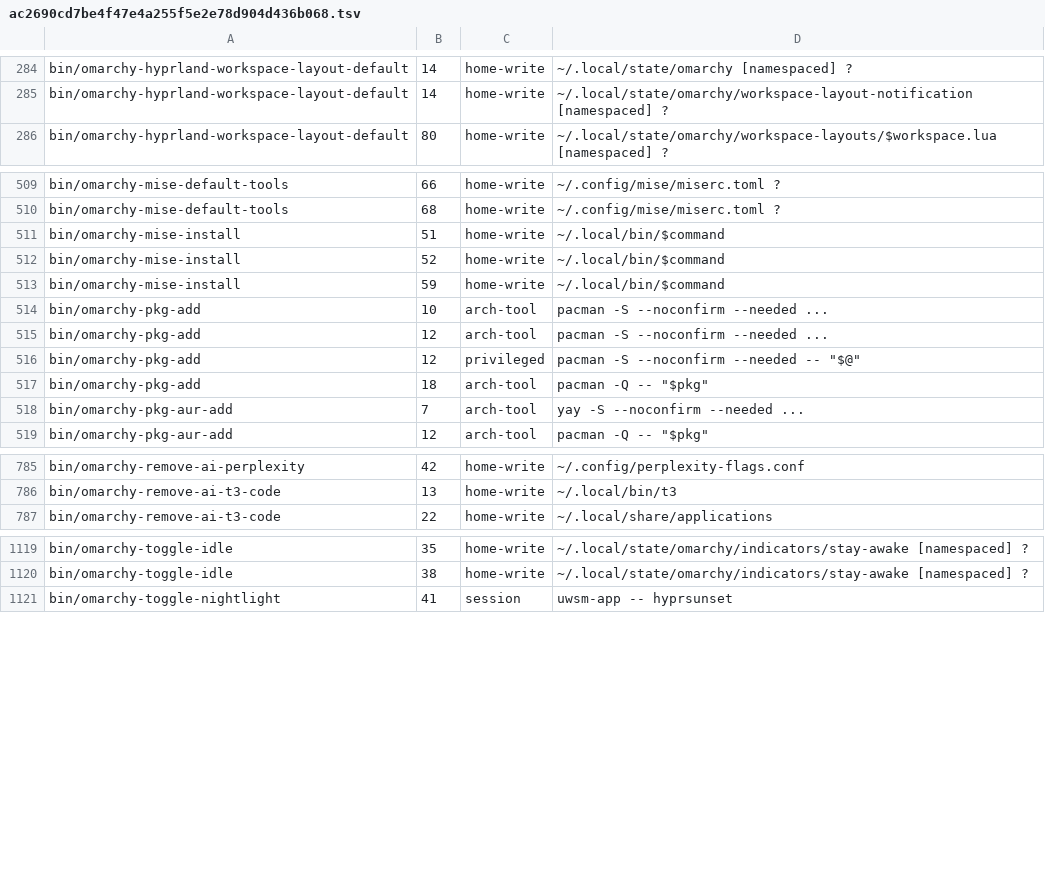
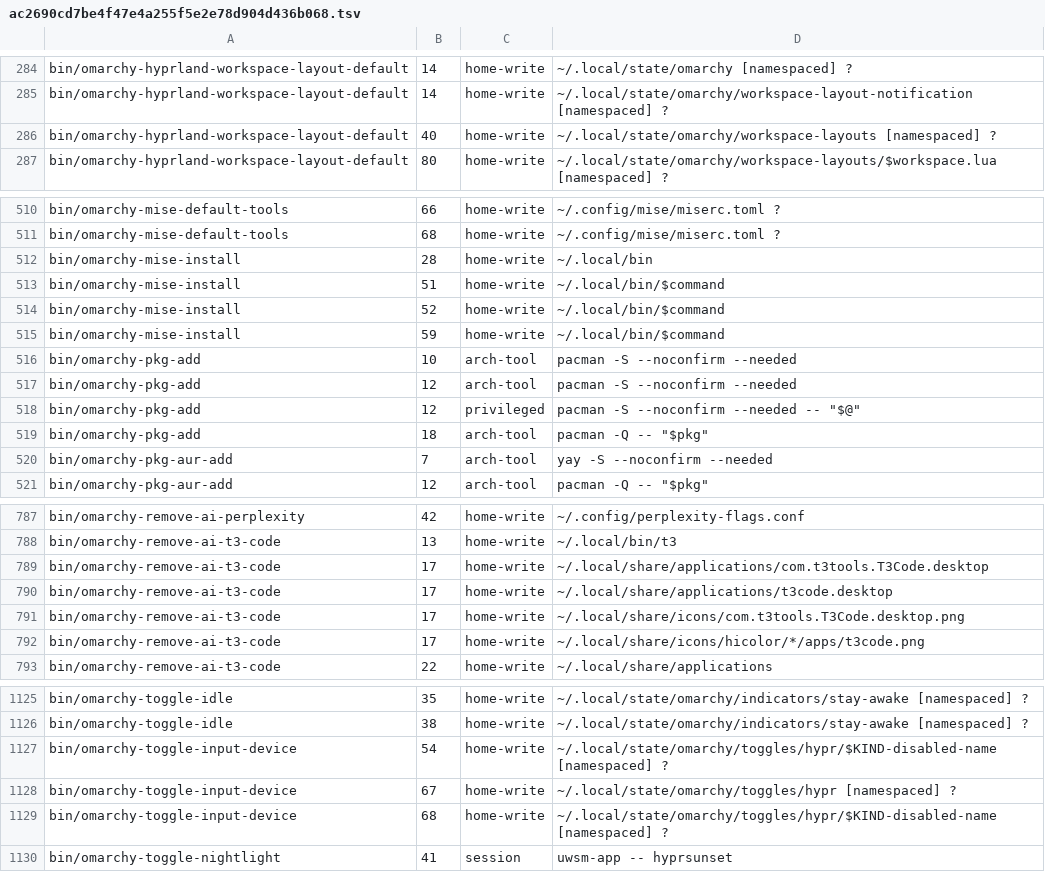
Before and after one commit to digitwolf/motanka, a TSV file: compat/inventory/ac2690cd7be4f47e4a255f5e2e78d904d436b068.tsv, drawn as a sheet; only a part is shown, gaps mark what is left out; the diff covers the shown part only.

Commit message:
fix: inventory parser, helper property test and vendored-tree comparison
tools/inventory no longer appends an ellipsis to long details and now
closes case blocks at esac, so later commands are analysed; regenerate
the v4.5.0 inventory (2378 findings). The helper property test checks
hostile names without array subscripts, and the vendor test accepts the
two deliberate renames in the reference copy. Clean up bats lint.
354 unit tests pass in a 26.04 VM.

```diff
--- a/compat/inventory/ac2690cd7be4f47e4a255f5e2e78d904d436b068.tsv
+++ b/compat/inventory/ac2690cd7be4f47e4a255f5e2e78d904d436b068.tsv
@@ -285,2 +285,3 @@ bin/omarchy-hyprland-workspace-layout-default	14	home-write	~/.local/state/omarc
 bin/omarchy-hyprland-workspace-layout-default	14	home-write	~/.local/state/omarchy/workspace-layout-notification [namespaced] ?
+bin/omarchy-hyprland-workspace-layout-default	40	home-write	~/.local/state/omarchy/workspace-layouts [namespaced] ?
 bin/omarchy-hyprland-workspace-layout-default	80	home-write	~/.local/state/omarchy/workspace-layouts/$workspace.lua [namespaced] ?
@@ -510,2 +511,3 @@ bin/omarchy-mise-default-tools	66	home-write	~/.config/mise/miserc.toml ?
 bin/omarchy-mise-default-tools	68	home-write	~/.config/mise/miserc.toml ?
+bin/omarchy-mise-install	28	home-write	~/.local/bin
 bin/omarchy-mise-install	51	home-write	~/.local/bin/$command
@@ -513,7 +515,7 @@ bin/omarchy-mise-install	52	home-write	~/.local/bin/$command
 bin/omarchy-mise-install	59	home-write	~/.local/bin/$command
-bin/omarchy-pkg-add	10	arch-tool	pacman -S --noconfirm --needed ...
-bin/omarchy-pkg-add	12	arch-tool	pacman -S --noconfirm --needed ...
+bin/omarchy-pkg-add	10	arch-tool	pacman -S --noconfirm --needed
+bin/omarchy-pkg-add	12	arch-tool	pacman -S --noconfirm --needed
 bin/omarchy-pkg-add	12	privileged	pacman -S --noconfirm --needed -- "$@"
 bin/omarchy-pkg-add	18	arch-tool	pacman -Q -- "$pkg"
-bin/omarchy-pkg-aur-add	7	arch-tool	yay -S --noconfirm --needed ...
+bin/omarchy-pkg-aur-add	7	arch-tool	yay -S --noconfirm --needed
 bin/omarchy-pkg-aur-add	12	arch-tool	pacman -Q -- "$pkg"
@@ -786,2 +788,6 @@ bin/omarchy-remove-ai-perplexity	42	home-write	~/.config/perplexity-flags.conf
 bin/omarchy-remove-ai-t3-code	13	home-write	~/.local/bin/t3
+bin/omarchy-remove-ai-t3-code	17	home-write	~/.local/share/applications/com.t3tools.T3Code.desktop
+bin/omarchy-remove-ai-t3-code	17	home-write	~/.local/share/applications/t3code.desktop
+bin/omarchy-remove-ai-t3-code	17	home-write	~/.local/share/icons/com.t3tools.T3Code.desktop.png
+bin/omarchy-remove-ai-t3-code	17	home-write	~/.local/share/icons/hicolor/*/apps/t3code.png
 bin/omarchy-remove-ai-t3-code	22	home-write	~/.local/share/applications
@@ -1120,2 +1126,5 @@ bin/omarchy-toggle-idle	35	home-write	~/.local/state/omarchy/indicators/stay-awa
 bin/omarchy-toggle-idle	38	home-write	~/.local/state/omarchy/indicators/stay-awake [namespaced] ?
+bin/omarchy-toggle-input-device	54	home-write	~/.local/state/omarchy/toggles/hypr/$KIND-disabled-name [namespaced] ?
+bin/omarchy-toggle-input-device	67	home-write	~/.local/state/omarchy/toggles/hypr [namespaced] ?
+bin/omarchy-toggle-input-device	68	home-write	~/.local/state/omarchy/toggles/hypr/$KIND-disabled-name [namespaced] ?
 bin/omarchy-toggle-nightlight	41	session	uwsm-app -- hyprsunset
```
Also changed, not shown: 2 added rows and 71 edited cells elsewhere in this file, 8 other files.
